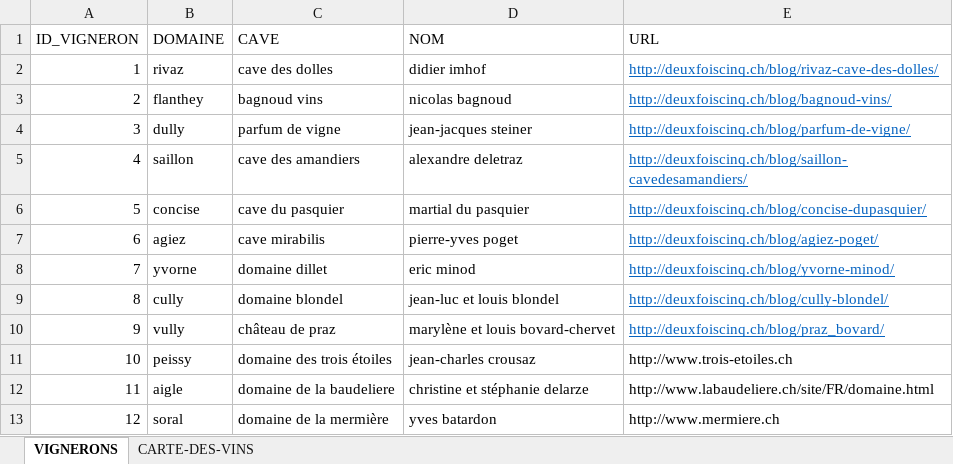
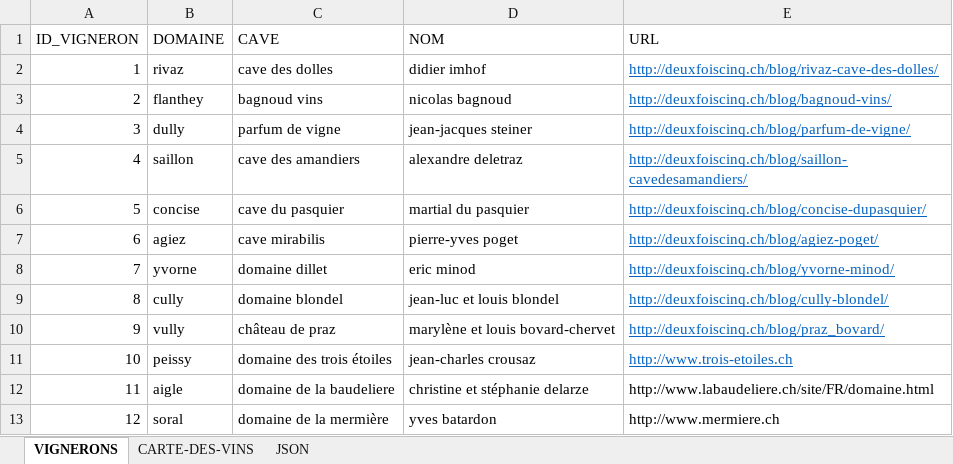
Before and after one commit to deuxfoiscinq/deuxfoiscinq, an Excel workbook: la-cave-de-deuxfoiscinq/carte-des-vins.xlsm, sheet VIGNERONS, drawn as a sheet; values as stored, in another font and other column widths than the file's, no borders; table styles not drawn; the diff names each change by its address in the sheet, - before the commit and + after, or states it on an @@ line.

Commit message:
macro Excel génération du JSON

```diff
--- a/la-cave-de-deuxfoiscinq/carte-des-vins.xlsm (sheet VIGNERONS)
+++ b/la-cave-de-deuxfoiscinq/carte-des-vins.xlsm (sheet VIGNERONS)
+sheet tab: JSON
@@ E11 underline: off → on, text colour: black → #0563C1 @@
```
Also changed, not shown: charts or pictures.
